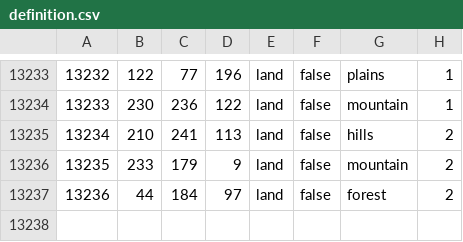
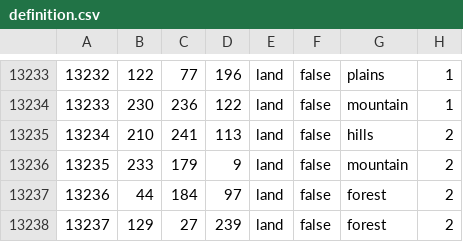
Before and after one commit to Caracus/Hoi4Mod-Grossdeutscher-Bund, a CSV file: map/definition.csv, drawn as a sheet; only a part is shown, gaps mark what is left out; the diff names each change by its address in the sheet, - before the commit and + after, or states it on an @@ line.

```diff
--- a/map/definition.csv
+++ b/map/definition.csv
+row 13238: 13237 | 129 | 27 | 239 | land | false | forest | 2
```
Also changed, not shown: 5 other files.
